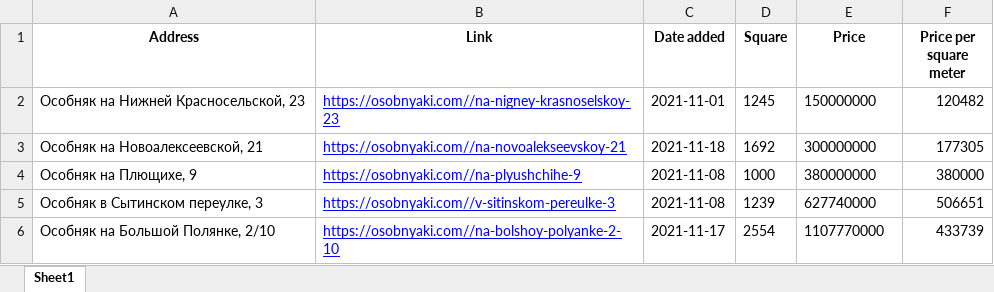
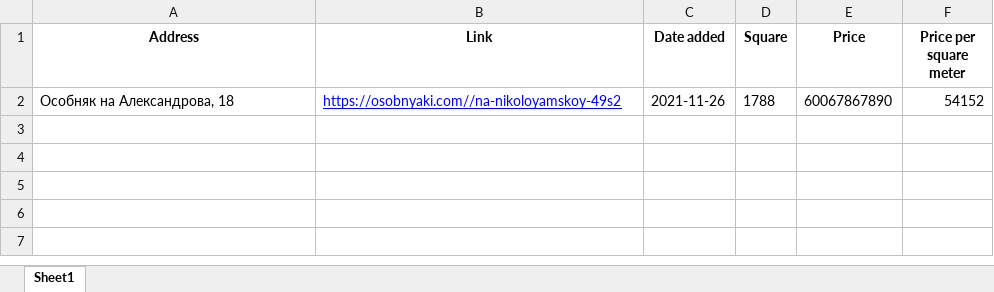
Before and after one commit to killerninjaa/Parser-kf, an Excel workbook: info_excel_month.xlsx, sheet Sheet1, drawn as a sheet; values as stored, in another font and other column widths than the file's, no borders; removed rows and columns are numbered as before the commit, all else as after; the diff names each change by its address in the sheet, - before the commit and + after, or states it on an @@ line.

```diff
--- a/info_excel_month.xlsx (sheet Sheet1)
+++ b/info_excel_month.xlsx (sheet Sheet1)
-row 2: Особняк на Нижней Красносельской, 23 | https://osobnyaki.com//na-nigney-krasnoselskoy-23 | 2021-11-01 | 1245 | 150000000 | 120482
-row 3: Особняк на Новоалексеевской, 21 | https://osobnyaki.com//na-novoalekseevskoy-21 | 2021-11-18 | 1692 | 300000000 | 177305
-row 4: Особняк на Плющихе, 9 | https://osobnyaki.com//na-plyushchihe-9 | 2021-11-08 | 1000 | 380000000 | 380000
-row 5: Особняк в Сытинском переулке, 3 | https://osobnyaki.com//v-sitinskom-pereulke-3 | 2021-11-08 | 1239 | 627740000 | 506651
-row 6: Особняк на Большой Полянке, 2/10 | https://osobnyaki.com//na-bolshoy-polyanke-2-10 | 2021-11-17 | 2554 | 1107770000 | 433739
+row 2: Особняк на Александрова, 18 | https://osobnyaki.com//na-nikoloyamskoy-49s2 | 2021-11-26 | 1788 | 60067867890 | 54152
```
Also changed, not shown: info_excel_all.xlsx, info_excel_three_month.xlsx, 4 other files.
